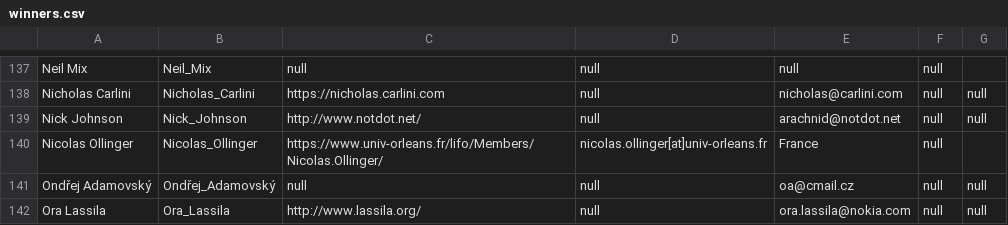
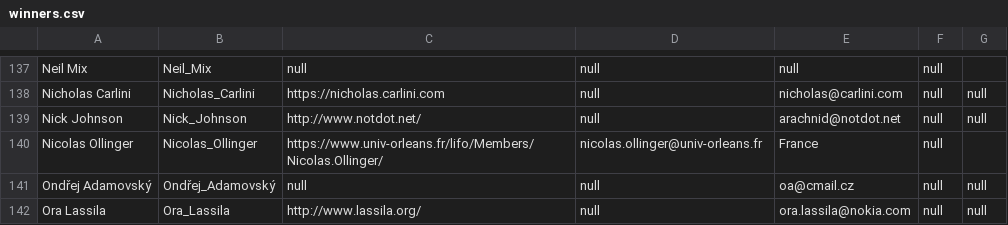
Before and after one commit to lcn2/trim-temp-test-ioccc, a CSV file: tmp/winners.csv, drawn as a sheet; only a part is shown, gaps mark what is left out.

Commit message:
Fix email for Ollinger in winners.csv

```diff
--- a/tmp/winners.csv
+++ b/tmp/winners.csv
@@ -139,3 +139,3 @@ Nicholas Carlini,Nicholas_Carlini,https://nicholas.carlini.com,null,nicholas@car
 Nick Johnson,Nick_Johnson,http://www.notdot.net/,null,arachnid@notdot.net,null,null
-Nicolas Ollinger,Nicolas_Ollinger,https://www.univ-orleans.fr/lifo/Members/Nicolas.Ollinger/,nicolas.ollinger[at]univ-orleans.fr,France,null
+Nicolas Ollinger,Nicolas_Ollinger,https://www.univ-orleans.fr/lifo/Members/Nicolas.Ollinger/,nicolas.ollinger@univ-orleans.fr,France,null
 Ondřej Adamovský,Ondřej_Adamovský,null,null,oa@cmail.cz,null,null
```
